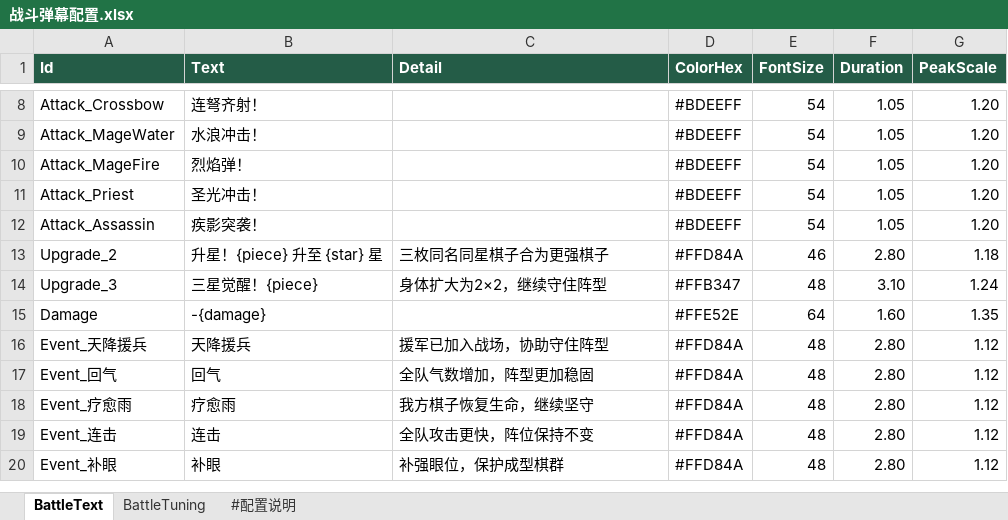
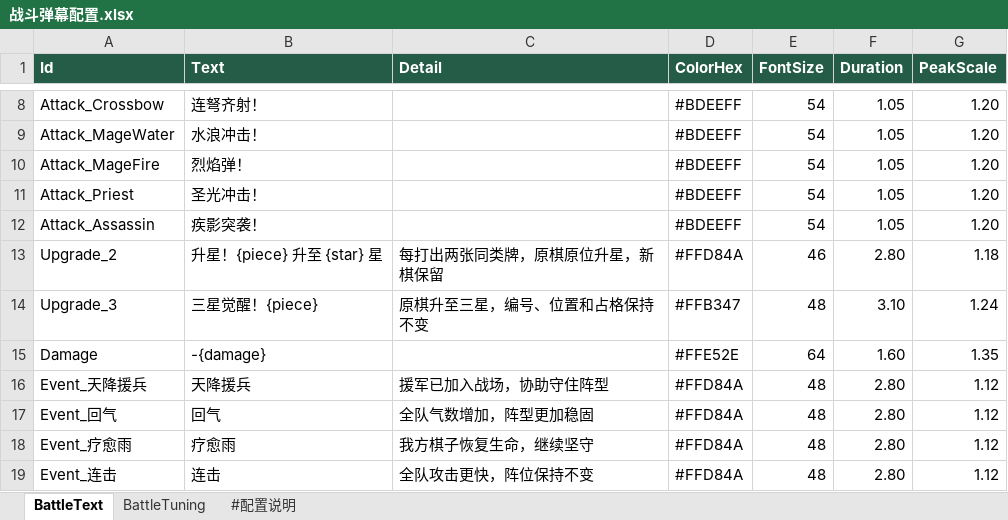
Before and after one commit to Yokino337088/RevGame, an Excel workbook: RevGame_Client/配置表/战斗弹幕配置.xlsx, sheet BattleText, drawn as a sheet; only a part is shown, gaps mark what is left out; the shorter side is filled out with more unchanged rows; values as stored, in another font and other column widths than the file's, no borders; the diff names each change by its address in the sheet, - before the commit and + after, or states it on an @@ line.

Commit message:
增强关卡成长与气眼AI并保阵升级，增加十五种准备增益
敌方数量、基础属性和AI档位随连续进度提升，继承大阵容加入动态压力并保留阶段式通关保障。
两张同类手牌升级原棋，保留编号、位置和占格，新棋正常落下；准备三秒后随机领取3～5种增益。
池化DOTween横幅右入停顿回弹左出，时间与Boss血条缓动，修复Boss静态图覆盖真实序列帧。
补充新手中文注释，修正Excel升级文案并通过Revolution工具重新导出，更新MD与HTML验收文档。

验证：规则620、布局737、战术1280、回合Play136、成长Play23及对象池回归通过；两组种子各连续通关66回合。
Unity编译无错误，实测1920×1080横屏指定格原位升级与开战清理；不包含用户已有场景改名。

```diff
--- a/RevGame_Client/配置表/战斗弹幕配置.xlsx (sheet BattleText)
+++ b/RevGame_Client/配置表/战斗弹幕配置.xlsx (sheet BattleText)
-C13 (Detail): 三枚同名同星棋子合为更强棋子
+C13 (Detail): 每打出两张同类牌，原棋原位升星，新棋保留
-C14 (Detail): 身体扩大为2×2，继续守住阵型
+C14 (Detail): 原棋升至三星，编号、位置和占格保持不变
```
Also changed, not shown: 42 other files.
